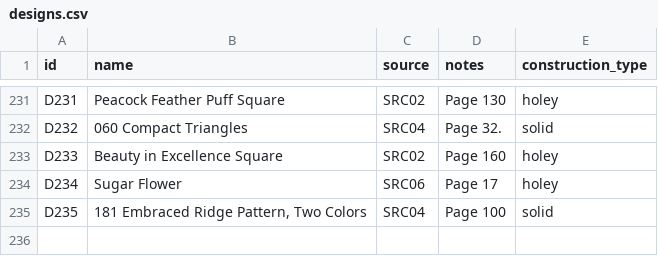
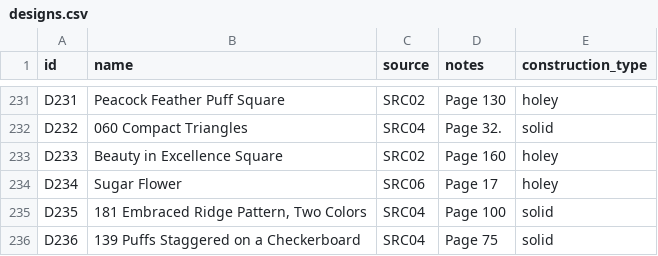
Before and after one commit to anhtr/grannydb, a CSV file: data/designs.csv, drawn as a sheet; only a part is shown, gaps mark what is left out; the diff names each change by its address in the sheet, - before the commit and + after, or states it on an @@ line.

Commit message:
Update 1 design
- save designs/D236 — Name: 139 Puffs Staggered on a Checkerboard, Source: SRC04, Construction: solid, Notes: Page 75

```diff
--- a/data/designs.csv
+++ b/data/designs.csv
+row 236: D236 | 139 Puffs Staggered on a Checkerboard | SRC04 | Page 75 | solid
```
